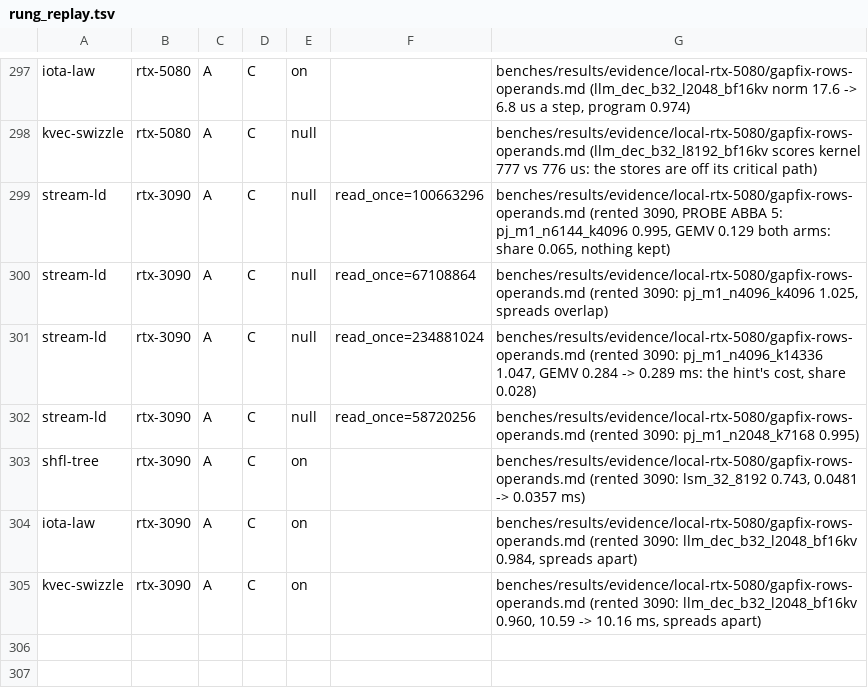
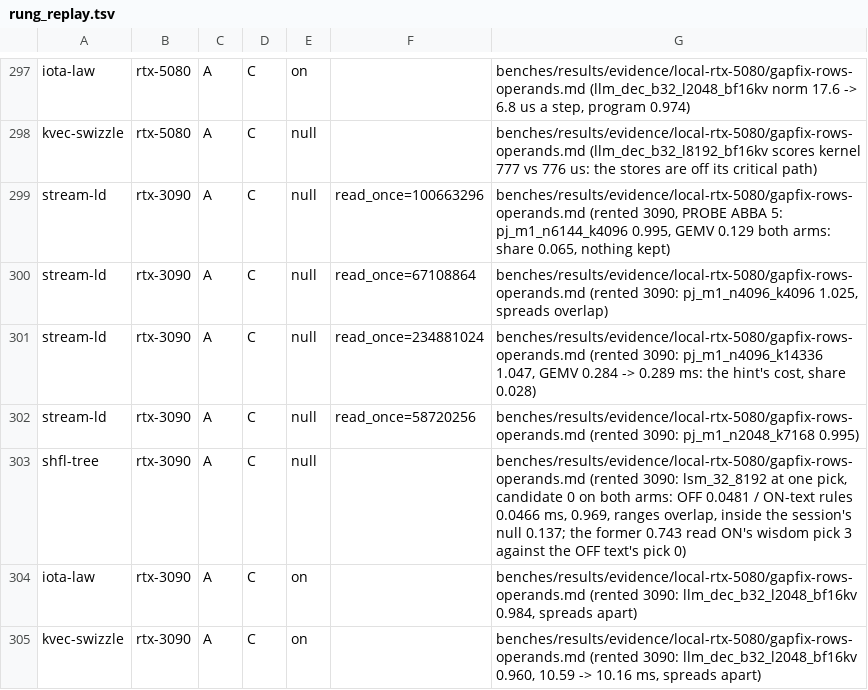
Before and after one commit to LessComplexity/mapal, a TSV file: crates/backends/llvm/src/rung_replay.tsv, drawn as a sheet; only a part is shown, gaps mark what is left out.

```diff
--- a/crates/backends/llvm/src/rung_replay.tsv
+++ b/crates/backends/llvm/src/rung_replay.tsv
@@ -302,3 +302,3 @@ stream-ld	rtx-3090	A	C	null	read_once=234881024	benches/results/evidence/local-r
 stream-ld	rtx-3090	A	C	null	read_once=58720256	benches/results/evidence/local-rtx-5080/gapfix-rows-operands.md (rented 3090: pj_m1_n2048_k7168 0.995)
-shfl-tree	rtx-3090	A	C	on		benches/results/evidence/local-rtx-5080/gapfix-rows-operands.md (rented 3090: lsm_32_8192 0.743, 0.0481 -> 0.0357 ms)
+shfl-tree	rtx-3090	A	C	null		benches/results/evidence/local-rtx-5080/gapfix-rows-operands.md (rented 3090: lsm_32_8192 at one pick, candidate 0 on both arms: OFF 0.0481 / ON-text rules 0.0466 ms, 0.969, ranges overlap, inside the session's null 0.137; the former 0.743 read ON's wisdom pick 3 against the OFF text's pick 0)
 iota-law	rtx-3090	A	C	on		benches/results/evidence/local-rtx-5080/gapfix-rows-operands.md (rented 3090: llm_dec_b32_l2048_bf16kv 0.984, spreads apart)
```
Also changed, not shown: 22 other files.
